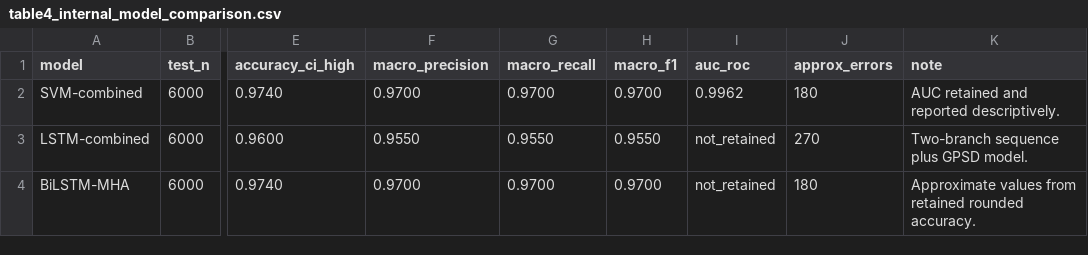
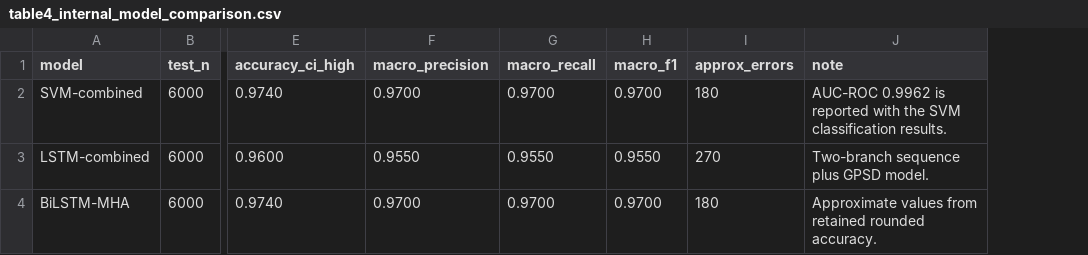
Before and after one commit to ptronghuynh/AMP-Prediction-SVM-LSTM-, a CSV file: results/table4_internal_model_comparison.csv, drawn as a sheet; only a part is shown, gaps mark what is left out; removed rows and columns are numbered as before the commit, all else as after; the diff names each change by its address in the sheet, - before the commit and + after, or states it on an @@ line.

Commit message:
Remove NA values from reported results

```diff
--- a/results/table4_internal_model_comparison.csv
+++ b/results/table4_internal_model_comparison.csv
-column I (auc_roc), rows 2-4: 0.9962 | not_retained | not_retained
-J2 (note): AUC retained and reported descriptively.
+J2 (note): AUC-ROC 0.9962 is reported with the SVM classification results.
```
Also changed, not shown: 2 other files.
